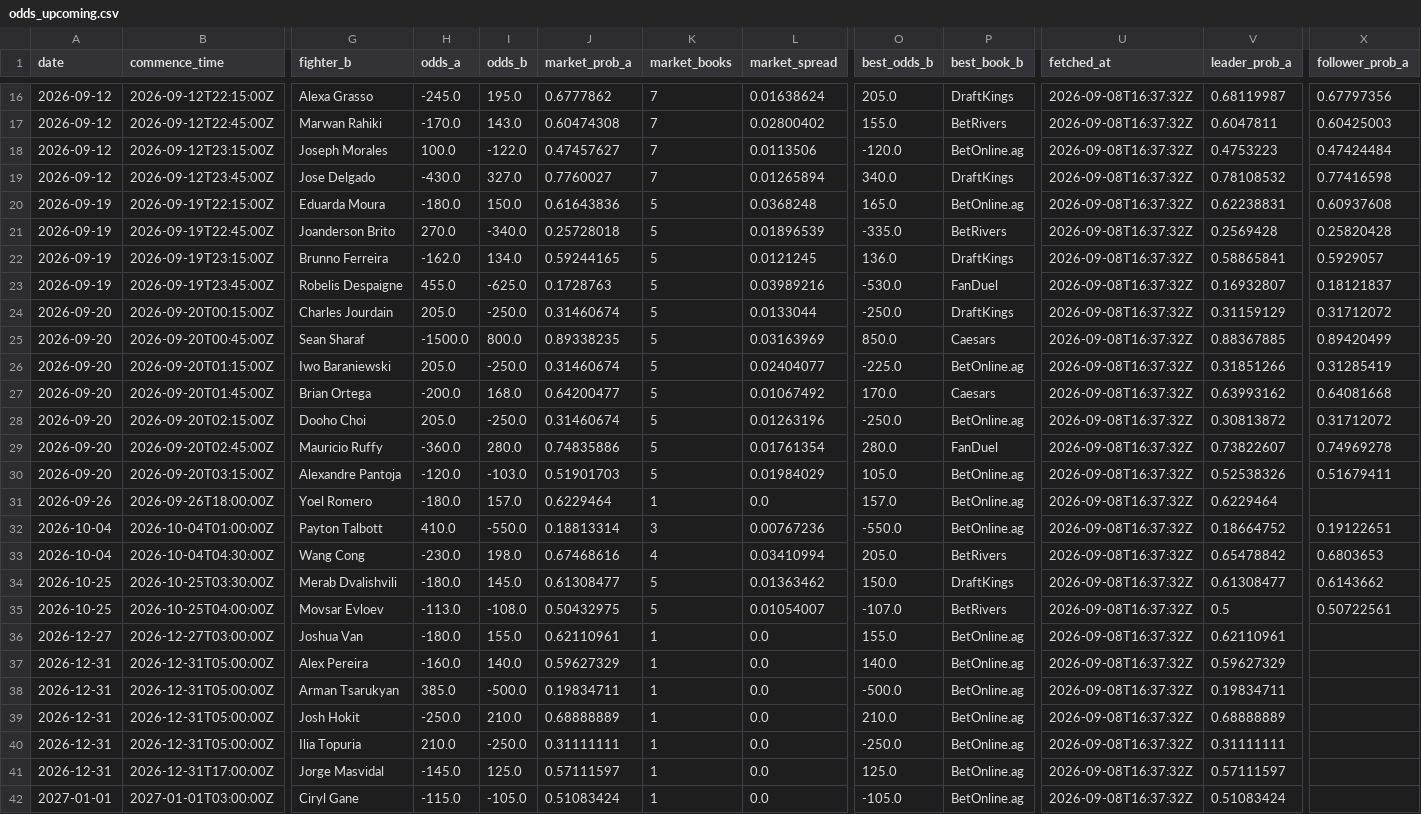
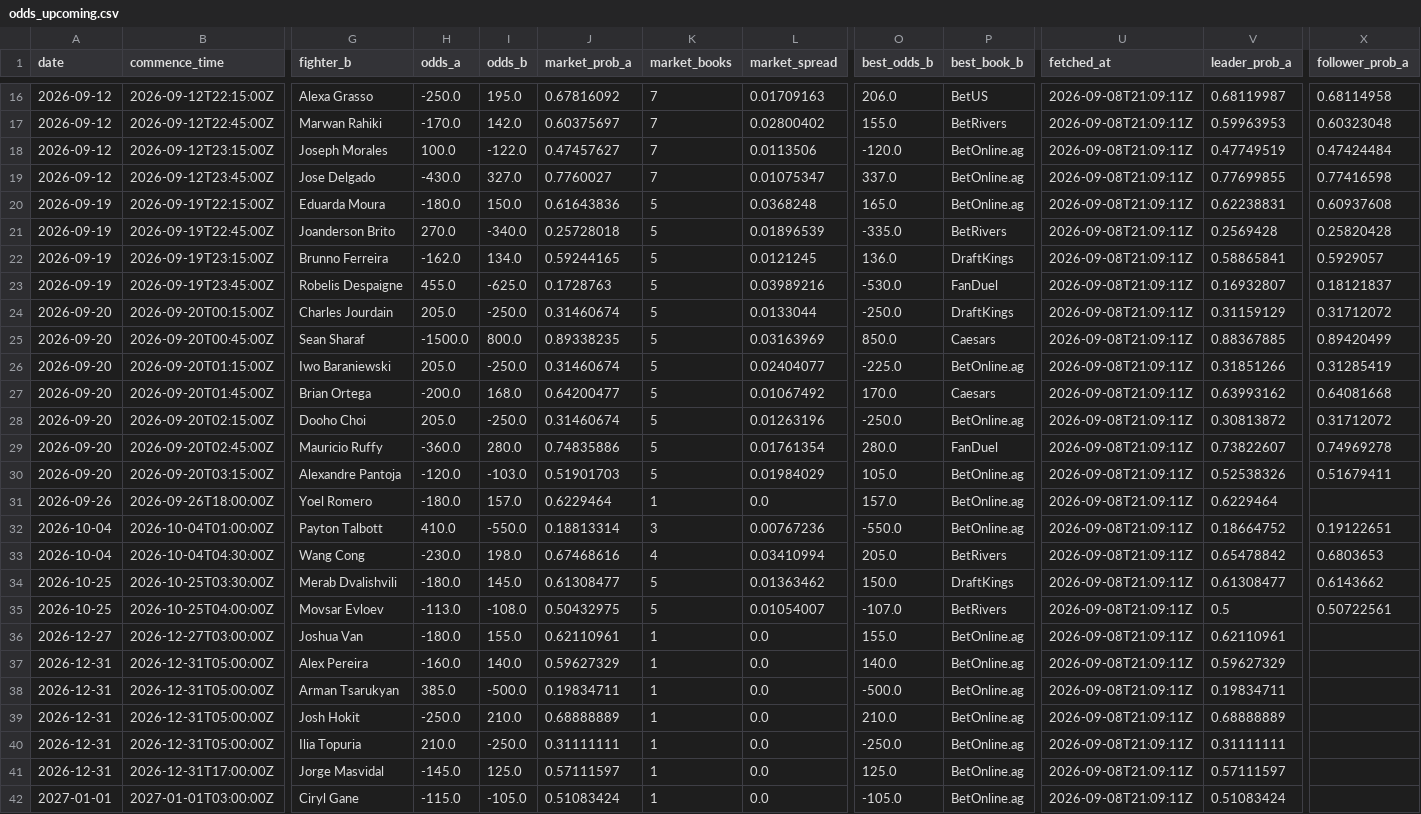
Before and after one commit to joshuakingsland/claude-fights, a CSV file: odds_upcoming.csv, drawn as a sheet; only a part is shown, gaps mark what is left out; the diff covers the shown part only; the diff names each change by its address in the sheet, - before the commit and + after, or states it on an @@ line.

```diff
--- a/odds_upcoming.csv
+++ b/odds_upcoming.csv
-H16 (odds_a): -245.0
+H16 (odds_a): -250.0
-J16 (market_prob_a): 0.6777862
+J16 (market_prob_a): 0.67816092
-L16 (market_spread): 0.01638624
+L16 (market_spread): 0.01709163
-O16 (best_odds_b): 205.0
+O16 (best_odds_b): 206.0
-P16 (best_book_b): DraftKings
+P16 (best_book_b): BetUS
-U16:U42 (fetched_at): 2026-09-08T16:37:32Z
+U16:U42 (fetched_at): 2026-09-08T21:09:11Z
-X16 (follower_prob_a): 0.67797356
+X16 (follower_prob_a): 0.68114958
-I17 (odds_b): 143.0
+I17 (odds_b): 142.0
-J17 (market_prob_a): 0.60474308
+J17 (market_prob_a): 0.60375697
-V17 (leader_prob_a): 0.6047811
+V17 (leader_prob_a): 0.59963953
-X17 (follower_prob_a): 0.60425003
+X17 (follower_prob_a): 0.60323048
-V18 (leader_prob_a): 0.4753223
+V18 (leader_prob_a): 0.47749519
-L19 (market_spread): 0.01265894
+L19 (market_spread): 0.01075347
-O19 (best_odds_b): 340.0
+O19 (best_odds_b): 337.0
-P19 (best_book_b): DraftKings
+P19 (best_book_b): BetOnline.ag
-V19 (leader_prob_a): 0.78108532
+V19 (leader_prob_a): 0.77699855
```
Also changed, not shown: 112 edited cells elsewhere in this file, 6 other files.
